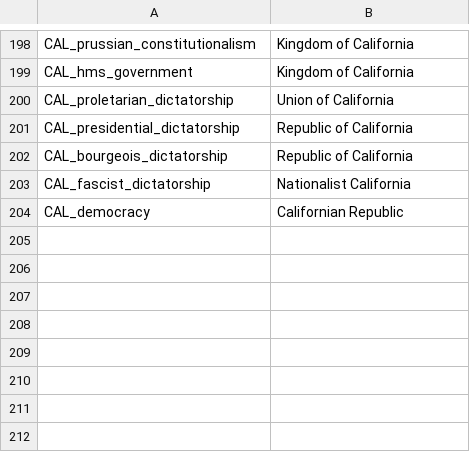
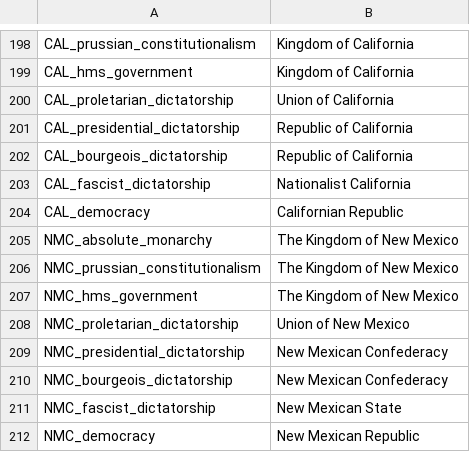
Before and after one commit to NevadaUK/Victoria2CrossCresentCrowns, a CSV file: 1800MegaSession/localisation/CountryNames.csv, drawn as a sheet; only a part is shown, gaps mark what is left out.

Commit message:
Kiwi4
The creation of New the New Mexican Confederacy

```diff
--- a/1800MegaSession/localisation/CountryNames.csv
+++ b/1800MegaSession/localisation/CountryNames.csv
@@ -204 +204,9 @@ CAL_fascist_dictatorship;Nationalist California;
 CAL_democracy;Californian Republic;
+NMC_absolute_monarchy;The Kingdom of New Mexico;
+NMC_prussian_constitutionalism;The Kingdom of New Mexico;
+NMC_hms_government;The Kingdom of New Mexico;
+NMC_proletarian_dictatorship;Union of New Mexico;
+NMC_presidential_dictatorship;New Mexican Confederacy;
+NMC_bourgeois_dictatorship;New Mexican Confederacy;
+NMC_fascist_dictatorship;New Mexican State;
+NMC_democracy;New Mexican Republic;
```
Also changed, not shown: 18 other files.
